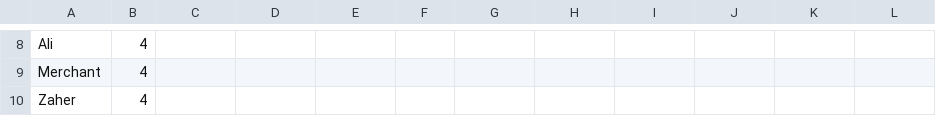
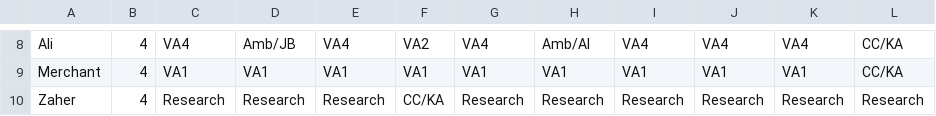
Before and after one commit to mahomus1/Mizzou, a CSV file: 07_week_8_11_25.csv, drawn as a sheet; only a part is shown, gaps mark what is left out; the diff covers the shown part only; the diff names each change by its address in the sheet, - before the commit and + after, or states it on an @@ line.

```diff
--- a/07_week_8_11_25.csv
+++ b/07_week_8_11_25.csv
-C8: (empty)
+C8: VA4
-D8: (empty)
+D8: Amb/JB
-E8: (empty)
+E8: VA4
-F8: (empty)
+F8: VA2
-G8: (empty)
+G8: VA4
-H8: (empty)
+H8: Amb/AI
-I8: (empty)
+I8: VA4
-J8: (empty)
+J8: VA4
-K8: (empty)
+K8: VA4
-L8:L9: (empty)
+L8:L9: CC/KA
-C9: (empty)
+C9: VA1
-D9: (empty)
+D9: VA1
-E9: (empty)
+E9: VA1
-F9: (empty)
+F9: VA1
-G9: (empty)
+G9: VA1
-H9: (empty)
+H9: VA1
-I9: (empty)
+I9: VA1
-J9: (empty)
+J9: VA1
-K9: (empty)
+K9: VA1
-C10: (empty)
+C10: Research
-D10: (empty)
+D10: Research
-E10: (empty)
+E10: Research
-F10: (empty)
+F10: CC/KA
-G10: (empty)
+G10: Research
-H10: (empty)
+H10: Research
-I10: (empty)
+I10: Research
-J10: (empty)
+J10: Research
-K10: (empty)
+K10: Research
-L10: (empty)
+L10: Research
```
Also changed, not shown: 70 edited cells elsewhere in this file.
